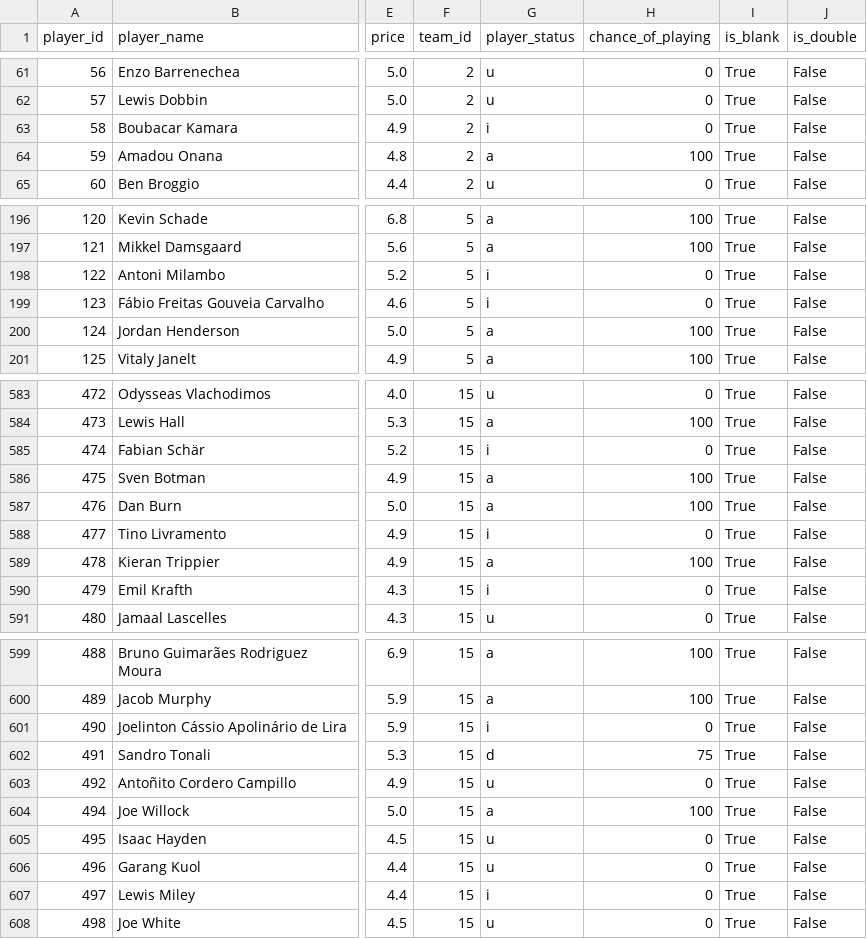
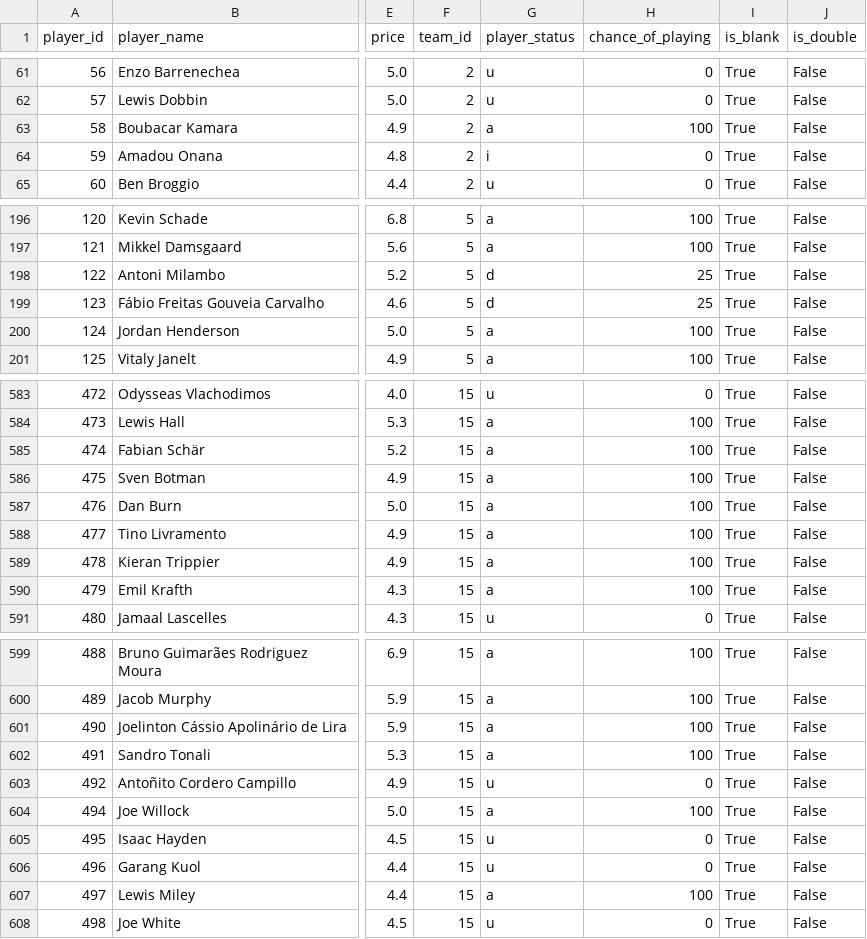
Before and after one commit to advkulkarni7/fpl_predictor, a CSV file: data/fpl_predictions.csv, drawn as a sheet; only a part is shown, gaps mark what is left out; the diff covers the shown part only; the diff names each change by its address in the sheet, - before the commit and + after, or states it on an @@ line.

```diff
--- a/data/fpl_predictions.csv
+++ b/data/fpl_predictions.csv
-G63 (player_status): i
+G63 (player_status): a
-H63 (chance_of_playing): 0
+H63 (chance_of_playing): 100
-G64 (player_status): a
+G64 (player_status): i
-H64 (chance_of_playing): 100
+H64 (chance_of_playing): 0
-G198:G199 (player_status): i
+G198:G199 (player_status): d
-H198:H199 (chance_of_playing): 0
+H198:H199 (chance_of_playing): 25
-G585 (player_status): i
+G585 (player_status): a
-H585 (chance_of_playing): 0
+H585 (chance_of_playing): 100
-G588 (player_status): i
+G588 (player_status): a
-H588 (chance_of_playing): 0
+H588 (chance_of_playing): 100
-G590 (player_status): i
+G590 (player_status): a
-H590 (chance_of_playing): 0
+H590 (chance_of_playing): 100
-G601 (player_status): i
+G601 (player_status): a
-H601 (chance_of_playing): 0
+H601 (chance_of_playing): 100
-G602 (player_status): d
+G602 (player_status): a
-H602 (chance_of_playing): 75
+H602 (chance_of_playing): 100
-G607 (player_status): i
+G607 (player_status): a
-H607 (chance_of_playing): 0
+H607 (chance_of_playing): 100
```
Also changed, not shown: 92 edited cells elsewhere in this file, data/player_fixture_scores.csv, 2 other files.
